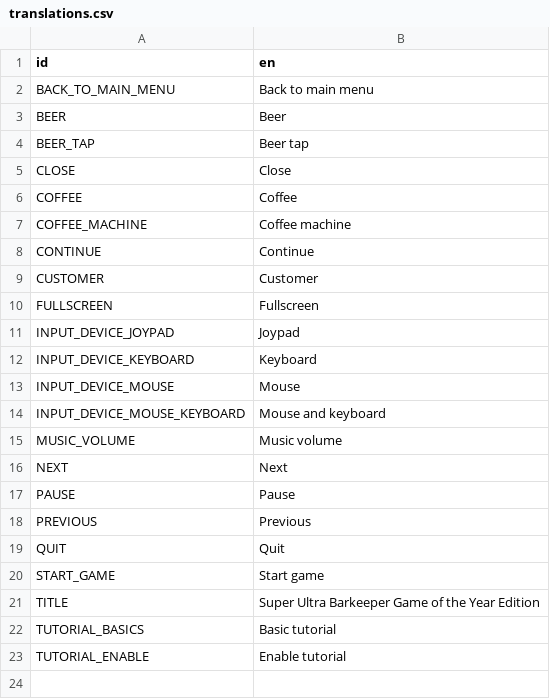
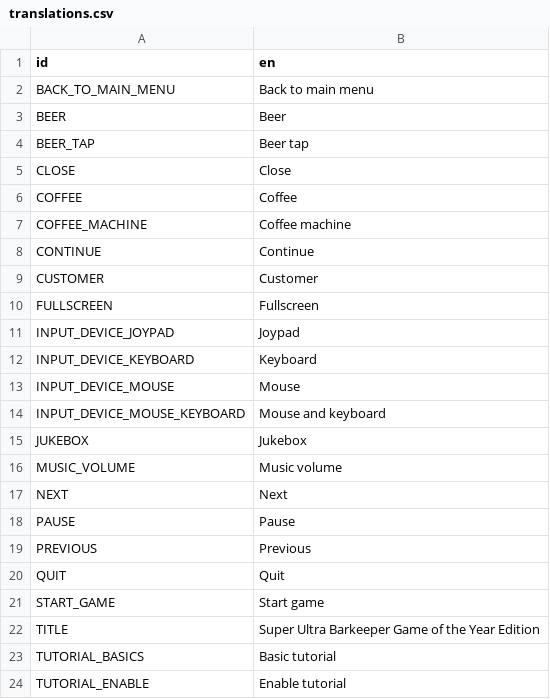
Before and after one commit to Baukereg/honest-jam-2020, a CSV file: godot_project/translations/translations.csv, drawn as a sheet; the diff names each change by its address in the sheet, - before the commit and + after, or states it on an @@ line.

Commit message:
Jukebox and puke

```diff
--- a/godot_project/translations/translations.csv
+++ b/godot_project/translations/translations.csv
+row 15: JUKEBOX | Jukebox
```
Also changed, not shown: 53 other files.
